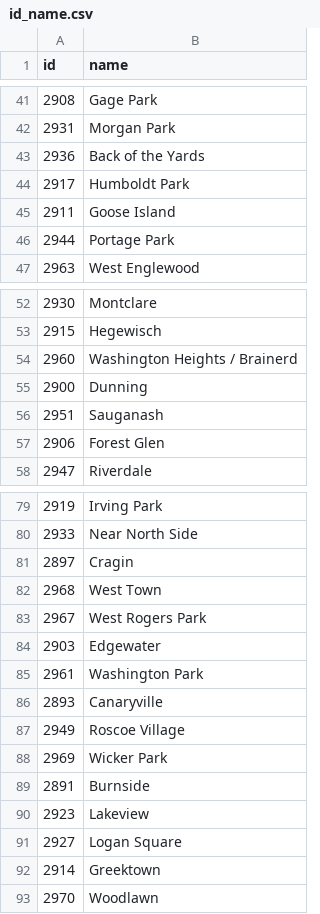
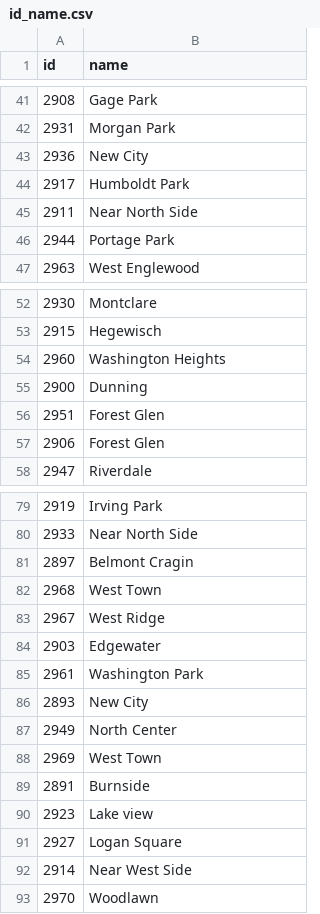
Before and after one commit to spark01217/project, a CSV file: id_name.csv, drawn as a sheet; only a part is shown, gaps mark what is left out; the diff covers the shown part only.

```diff
--- a/id_name.csv
+++ b/id_name.csv
@@ -42,5 +42,5 @@ id,name
 2931,Morgan Park
-2936,Back of the Yards
+2936,New City
 2917,Humboldt Park
-2911,Goose Island
+2911,Near North Side
 2944,Portage Park
@@ -53,5 +53,5 @@ id,name
 2915,Hegewisch
-2960,Washington Heights / Brainerd
+2960,Washington Heights
 2900,Dunning
-2951,Sauganash
+2951,Forest Glen
 2906,Forest Glen
@@ -80,14 +80,14 @@ id,name
 2933,Near North Side
-2897,Cragin
+2897,Belmont Cragin
 2968,West Town
-2967,West Rogers Park
+2967,West Ridge
 2903,Edgewater
 2961,Washington Park
-2893,Canaryville
-2949,Roscoe Village
-2969,Wicker Park
+2893,New City
+2949,North Center
+2969,West Town
 2891,Burnside
-2923,Lakeview
+2923,Lake view
 2927,Logan Square
-2914,Greektown
+2914,Near West Side
 2970,Woodlawn
```
Also changed, not shown: 12 edited cells elsewhere in this file, 2 other files.
